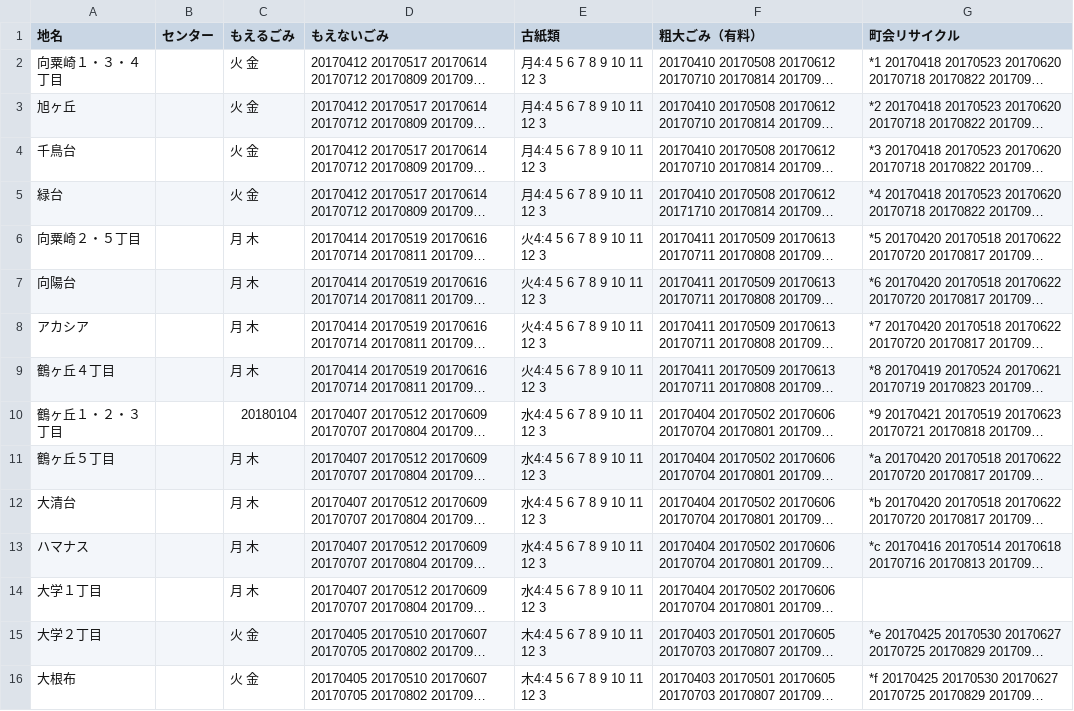
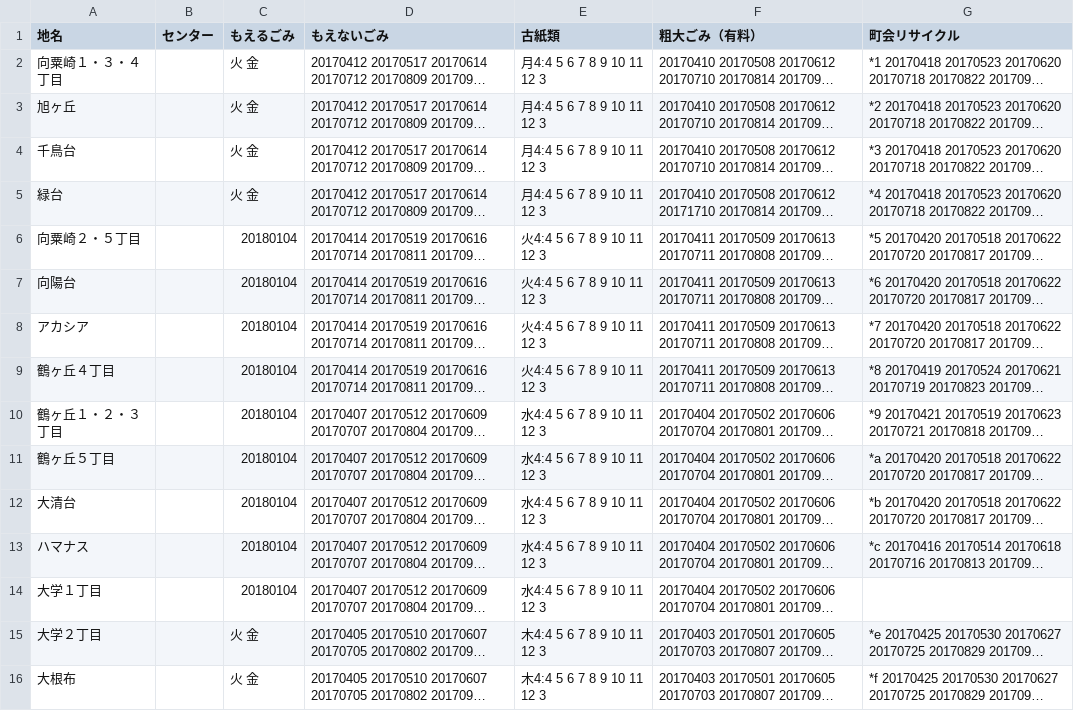
Before and after one commit to uchinada5374/5374, a CSV file: data/area_days.csv, drawn as a sheet; only a part is shown; long unchanged cells end in …; the diff names each change by its address in the sheet, - before the commit and + after, or states it on an @@ line.

Commit message:
年末年始
年末年始

```diff
--- a/data/area_days.csv
+++ b/data/area_days.csv
-C6:C9 (もえるごみ): 月 木
+C6:C9 (もえるごみ): 20180104
-C11:C14 (もえるごみ): 月 木
+C11:C14 (もえるごみ): 20180104
```
